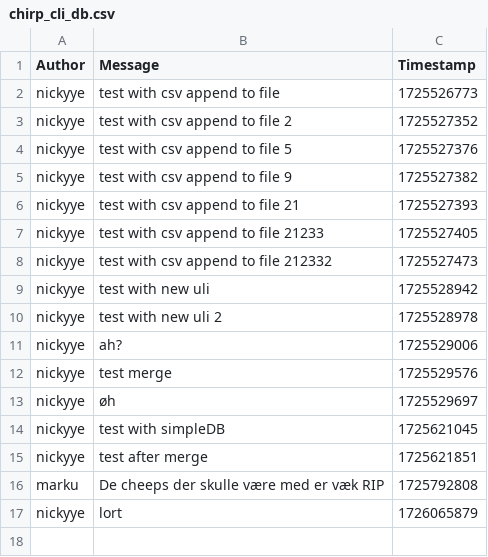
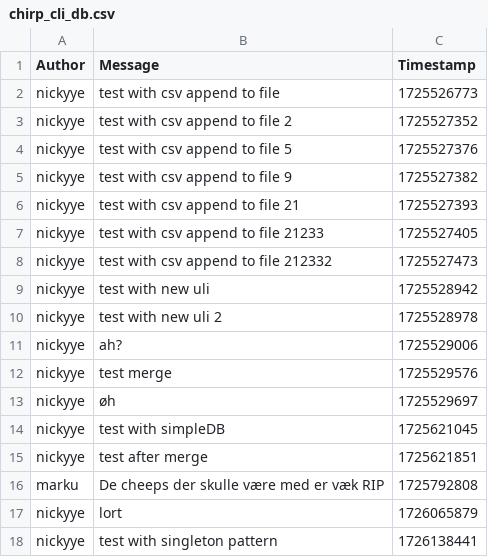
Before and after one commit to ITU-BDSA2024-GROUP5/Chirp, a CSV file: data/chirp_cli_db.csv, drawn as a sheet.

Commit message:
refactor simpledb to singleton and refactor code

```diff
--- a/data/chirp_cli_db.csv
+++ b/data/chirp_cli_db.csv
@@ -17 +17,2 @@ marku,De cheeps der skulle være med er væk RIP,1725792808
 nickyye,lort,1726065879
+nickyye,test with singleton pattern,1726138441
```
Also changed, not shown: 4 other files.
